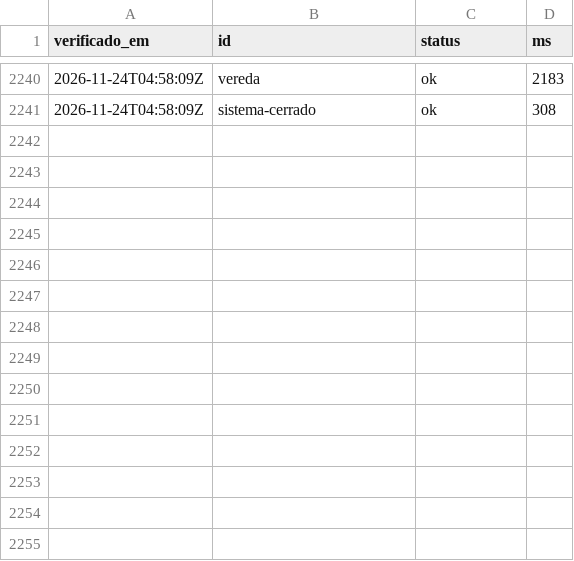
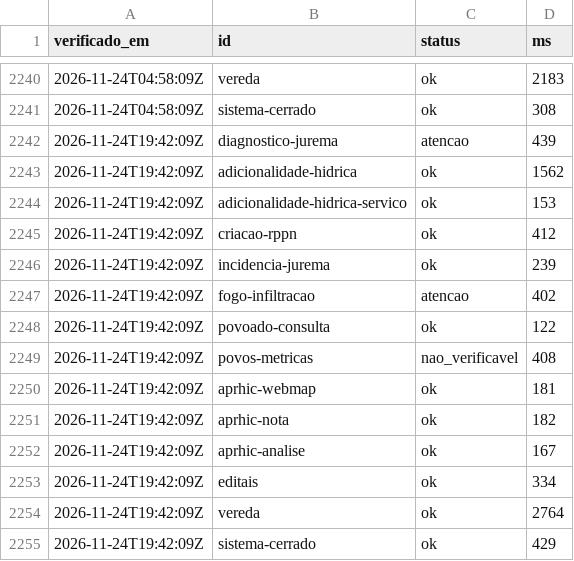
Before and after one commit to YuriSalmona/painel-projetos, a CSV file: historico.csv, drawn as a sheet; only a part is shown, gaps mark what is left out.

```diff
--- a/historico.csv
+++ b/historico.csv
@@ -2241 +2241,15 @@ verificado_em,id,status,ms
 2026-11-24T04:58:09Z,sistema-cerrado,ok,308
+2026-11-24T19:42:09Z,diagnostico-jurema,atencao,439
+2026-11-24T19:42:09Z,adicionalidade-hidrica,ok,1562
+2026-11-24T19:42:09Z,adicionalidade-hidrica-servico,ok,153
+2026-11-24T19:42:09Z,criacao-rppn,ok,412
+2026-11-24T19:42:09Z,incidencia-jurema,ok,239
+2026-11-24T19:42:09Z,fogo-infiltracao,atencao,402
+2026-11-24T19:42:09Z,povoado-consulta,ok,122
+2026-11-24T19:42:09Z,povos-metricas,nao_verificavel,408
+2026-11-24T19:42:09Z,aprhic-webmap,ok,181
+2026-11-24T19:42:09Z,aprhic-nota,ok,182
+2026-11-24T19:42:09Z,aprhic-analise,ok,167
+2026-11-24T19:42:09Z,editais,ok,334
+2026-11-24T19:42:09Z,vereda,ok,2764
+2026-11-24T19:42:09Z,sistema-cerrado,ok,429
```
Also changed, not shown: 1 other file.
